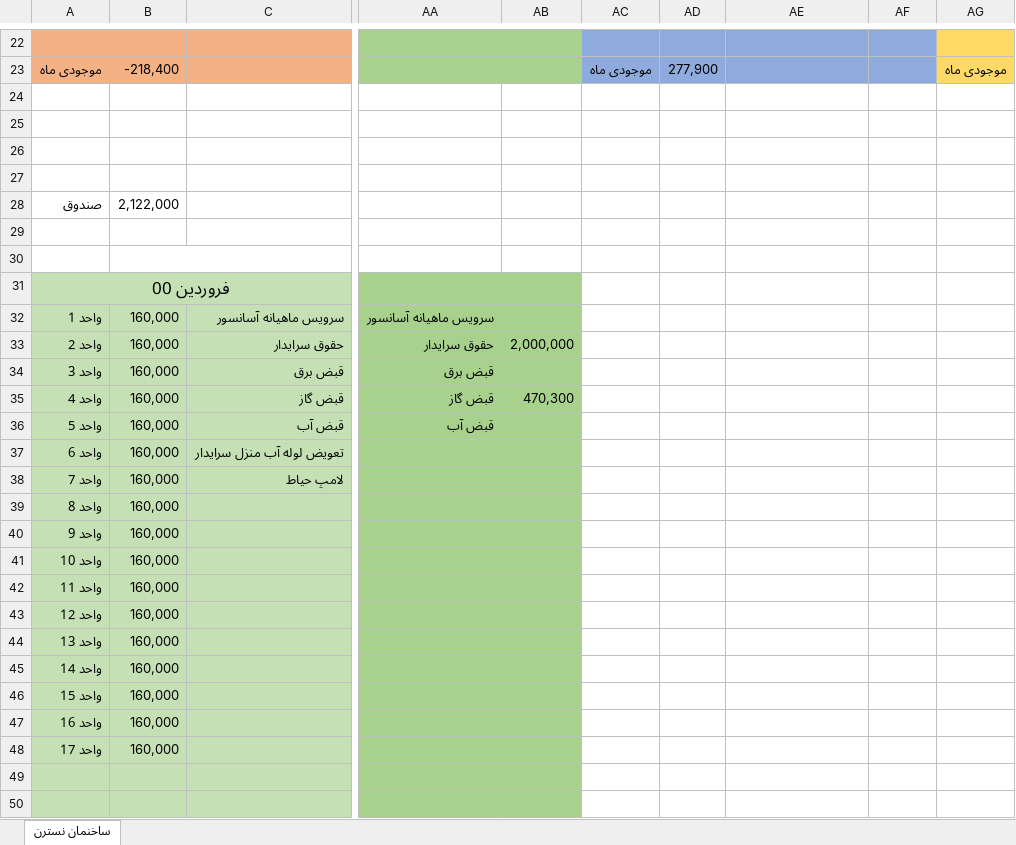
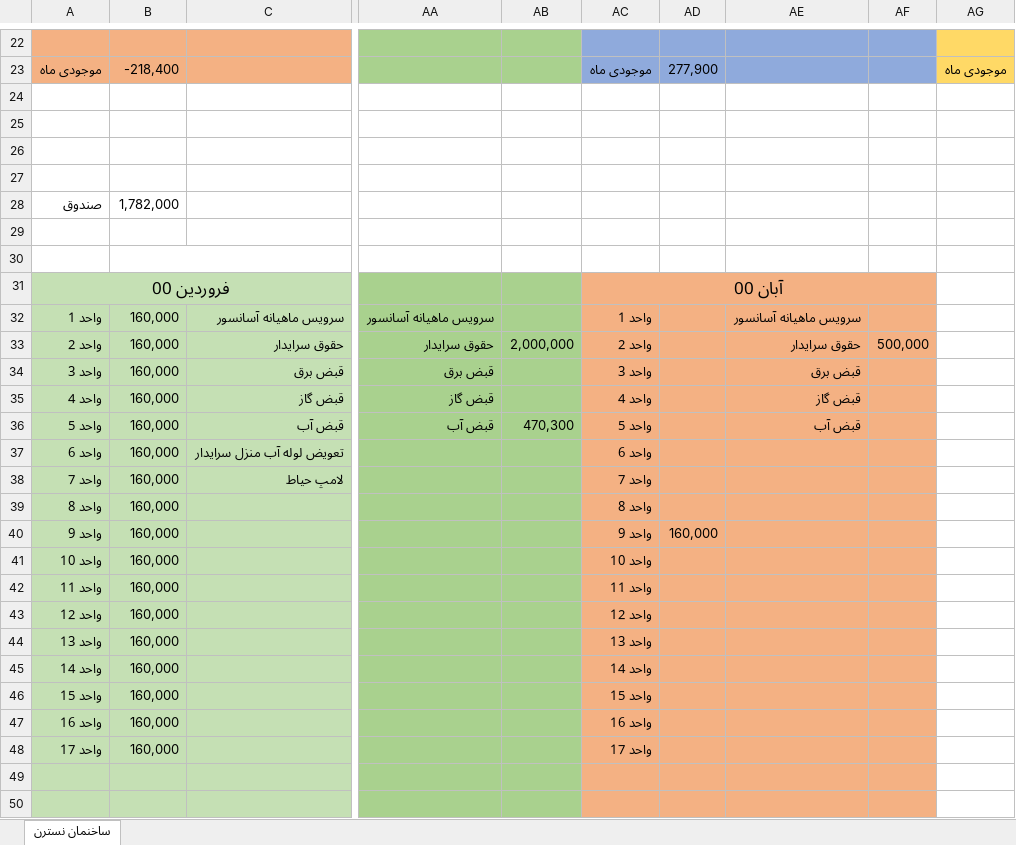
Before and after one commit to alizadeh-mohsen/Buikding-Management, an Excel workbook: Building-Management .xlsx, sheet ساخنمان نسترن, drawn as a sheet; only a part is shown, gaps mark what is left out; values as stored, in another font and other column widths than the file's, no borders; the diff covers the shown part only; the diff names each change by its address in the sheet, - before the commit and + after, or states it on an @@ line.

Commit message:
Aban

```diff
--- a/Building-Management .xlsx (sheet ساخنمان نسترن)
+++ b/Building-Management .xlsx (sheet ساخنمان نسترن)
-B28: 2,122,000
+B28: 1,782,000
-AC31: (empty)
+AC31: آبان 00
-AC31:AF50 fill: none
+AC31:AF50 fill: #F4B183
+AC31:AF31 merged
-AC32: (empty)
+AC32: واحد 1
-AE32: (empty)
+AE32: سرویس ماهیانه آسانسور
-AC33: (empty)
+AC33: واحد 2
-AE33: (empty)
+AE33: حقوق سرایدار
-AF33: (empty)
+AF33: 500,000
-AC34: (empty)
+AC34: واحد 3
-AE34: (empty)
+AE34: قبض برق
-AB35: 470,300
+AB35: (empty)
-AC35: (empty)
+AC35: واحد 4
-AE35: (empty)
+AE35: قبض گاز
-AB36: (empty)
+AB36: 470,300
-AC36: (empty)
+AC36: واحد 5
-AE36: (empty)
+AE36: قبض آب
-AC37: (empty)
+AC37: واحد 6
-AC38: (empty)
+AC38: واحد 7
-AC39: (empty)
+AC39: واحد 8
-AC40: (empty)
+AC40: واحد 9
-AD40: (empty)
+AD40: 160,000
-AC41: (empty)
+AC41: واحد 10
-AC42: (empty)
+AC42: واحد 11
-AC43: (empty)
+AC43: واحد 12
-AC44: (empty)
+AC44: واحد 13
-AC45: (empty)
+AC45: واحد 14
-AC46: (empty)
+AC46: واحد 15
-AC47: (empty)
+AC47: واحد 16
-AC48: (empty)
+AC48: واحد 17
```
Also changed, not shown: 6 edited cells and cell formats elsewhere in this sheet.
